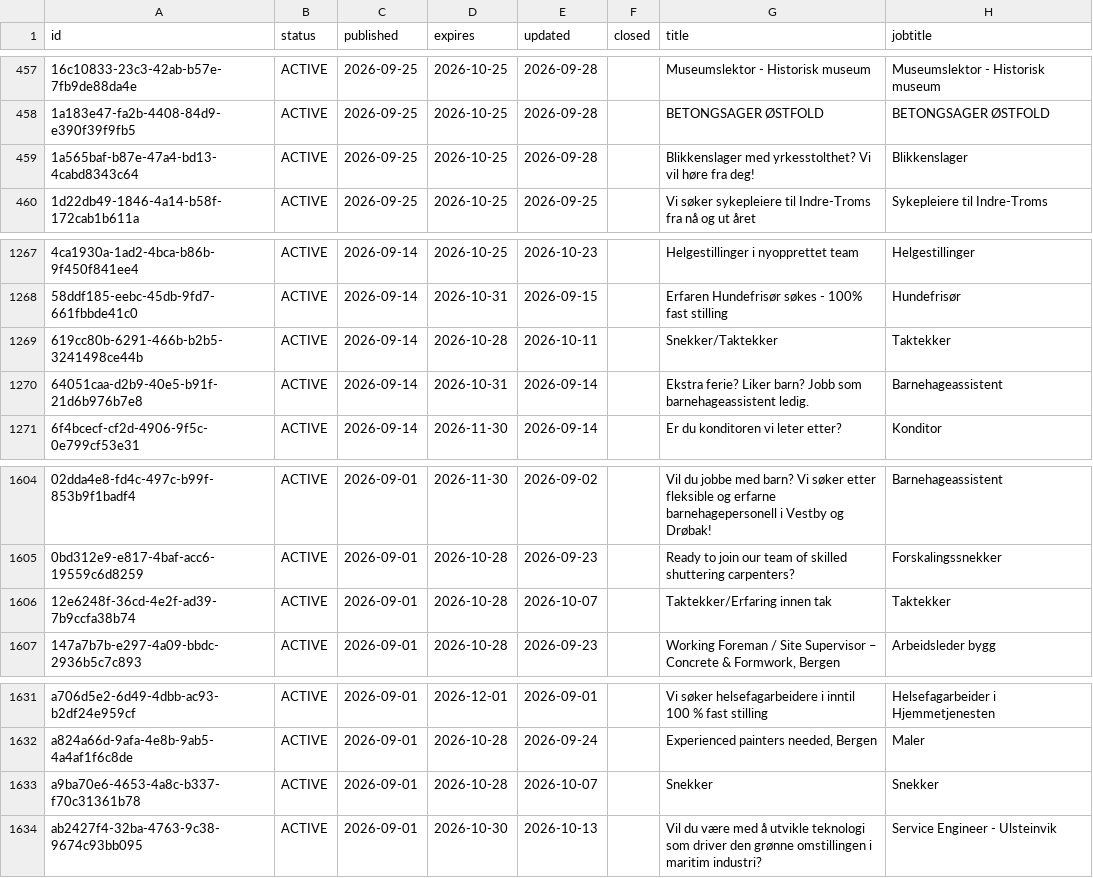
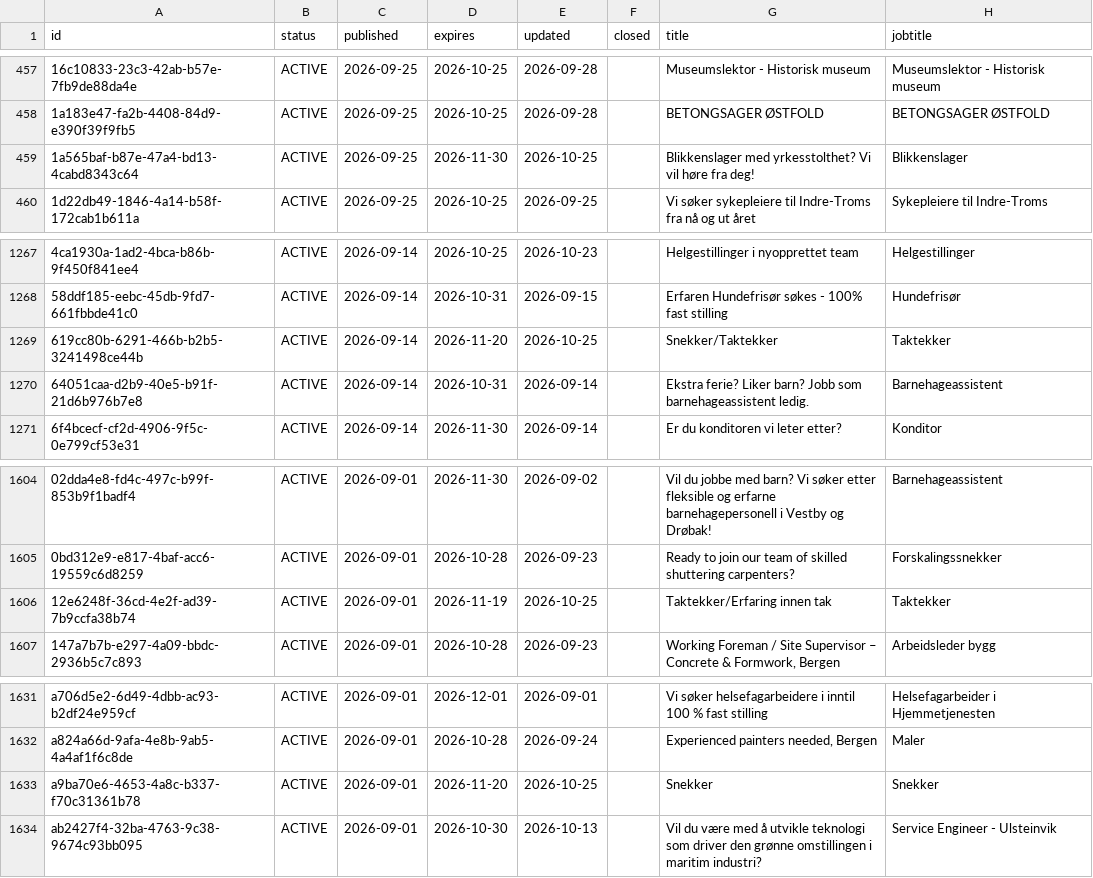
Before and after one commit to nghiaphuong/norway-job-market, a CSV file: data/ads/2026-09.csv, drawn as a sheet; only a part is shown, gaps mark what is left out; the diff names each change by its address in the sheet, - before the commit and + after, or states it on an @@ line.

```diff
--- a/data/ads/2026-09.csv
+++ b/data/ads/2026-09.csv
-D459 (expires): 2026-10-25
+D459 (expires): 2026-11-30
-E459 (updated): 2026-09-28
+E459 (updated): 2026-10-25
-D1269 (expires): 2026-10-28
+D1269 (expires): 2026-11-20
-E1269 (updated): 2026-10-11
+E1269 (updated): 2026-10-25
-D1606 (expires): 2026-10-28
+D1606 (expires): 2026-11-19
-E1606 (updated): 2026-10-07
+E1606 (updated): 2026-10-25
-D1633 (expires): 2026-10-28
+D1633 (expires): 2026-11-20
-E1633 (updated): 2026-10-07
+E1633 (updated): 2026-10-25
```
Also changed, not shown: data/history/new_ads_by_month.csv, 6 other files.
